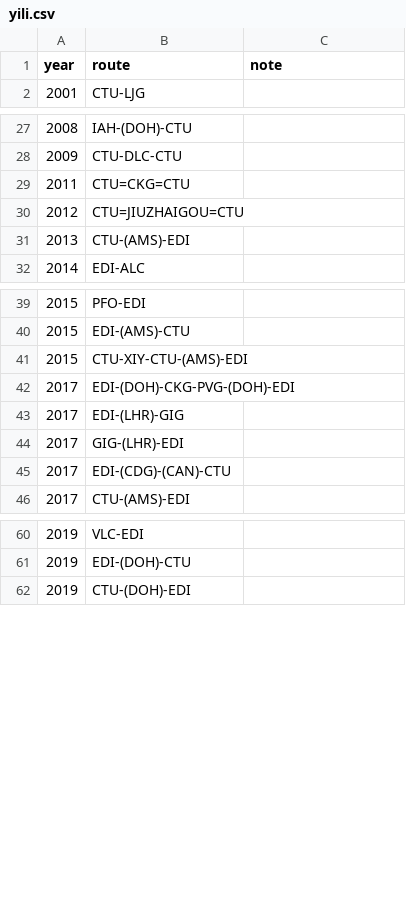
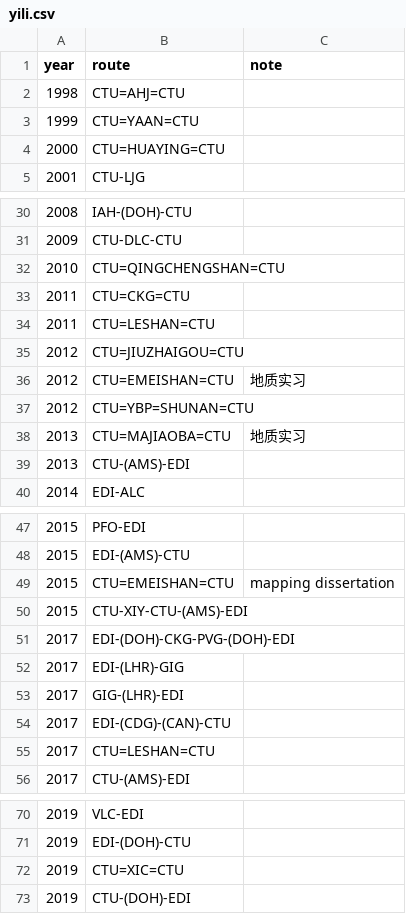
Before and after one commit to yi-li-yang/travel-map, a CSV file: public/trips/yili.csv, drawn as a sheet; only a part is shown, gaps mark what is left out; the diff names each change by its address in the sheet, - before the commit and + after, or states it on an @@ line.

```diff
--- a/public/trips/yili.csv
+++ b/public/trips/yili.csv
+row 2: 1998 | CTU=AHJ=CTU
+row 3: 1999 | CTU=YAAN=CTU
+row 4: 2000 | CTU=HUAYING=CTU
+row 32: 2010 | CTU=QINGCHENGSHAN=CTU
+row 34: 2011 | CTU=LESHAN=CTU
+row 36: 2012 | CTU=EMEISHAN=CTU | 地质实习
+row 37: 2012 | CTU=YBP=SHUNAN=CTU
+row 38: 2013 | CTU=MAJIAOBA=CTU | 地质实习
+row 49: 2015 | CTU=EMEISHAN=CTU | mapping dissertation
+row 55: 2017 | CTU=LESHAN=CTU
+row 72: 2019 | CTU=XIC=CTU
```
Also changed, not shown: 1 other file.
